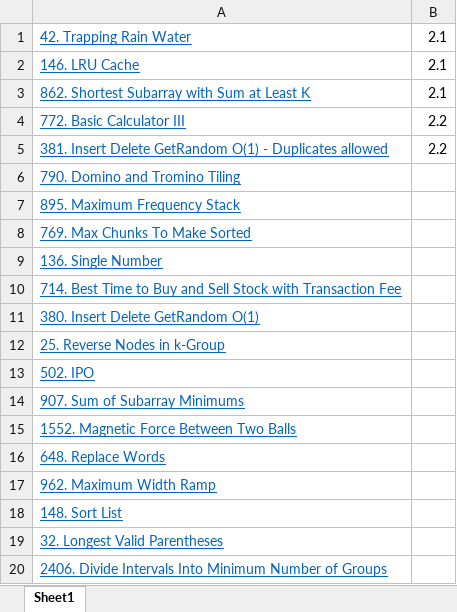
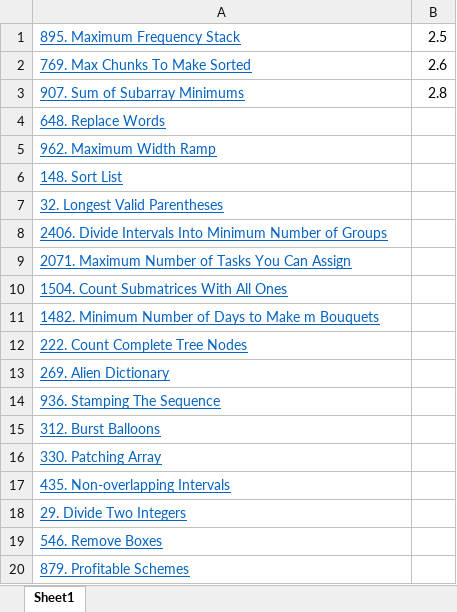
Before and after one commit to hundred-henry/My_LeetCode, an Excel workbook: Fail List.xlsx, sheet Sheet1, drawn as a sheet; only a part is shown; the shorter side is filled out with more unchanged rows; values as stored, in another font and other column widths than the file's, no borders; removed rows and columns are numbered as before the commit, all else as after; the diff names each change by its address in the sheet, - before the commit and + after, or states it on an @@ line.

```diff
--- a/Fail List.xlsx (sheet Sheet1)
+++ b/Fail List.xlsx (sheet Sheet1)
-row 1: 42. Trapping Rain Water | 2.1
-row 2: 146. LRU Cache | 2.1
-row 3: 862. Shortest Subarray with Sum at Least K | 2.1
-row 4: 772. Basic Calculator III | 2.2
-row 5: 381. Insert Delete GetRandom O(1) - Duplicates allowed | 2.2
-row 6: 790. Domino and Tromino Tiling
-B1: (empty)
+B1: 2.5
-B2: (empty)
+B2: 2.6
-row 9: 136. Single Number
-row 10: 714. Best Time to Buy and Sell Stock with Transaction Fee
-row 11: 380. Insert Delete GetRandom O(1)
-row 12: 25. Reverse Nodes in k-Group
-row 13: 502. IPO
-B3: (empty)
+B3: 2.8
-row 15: 1552. Magnetic Force Between Two Balls
```
Also changed, not shown: 6 other files.
